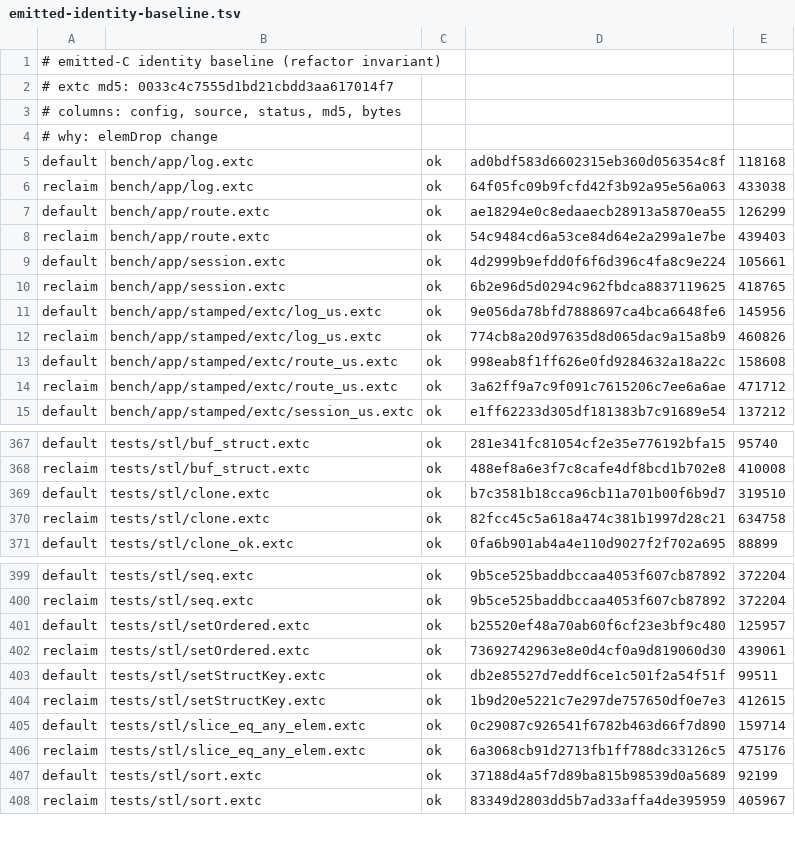
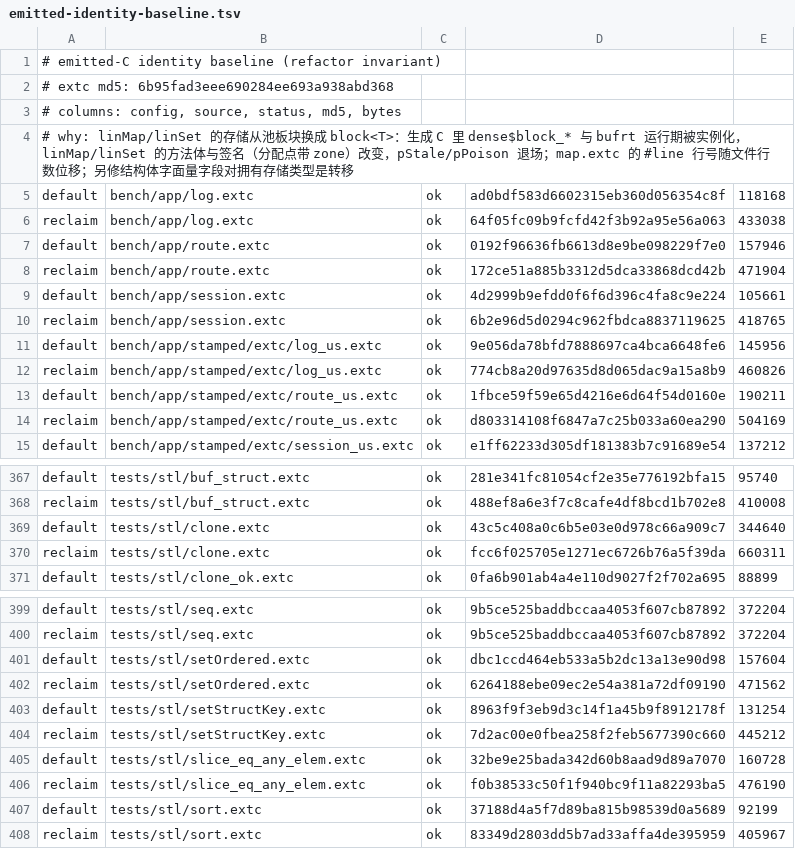
Before and after one commit to alphayangyang/extC, a TSV file: tools/emitted-identity-baseline.tsv, drawn as a sheet; only a part is shown, gaps mark what is left out.

```diff
--- a/tools/emitted-identity-baseline.tsv
+++ b/tools/emitted-identity-baseline.tsv
@@ -1,9 +1,9 @@
 # emitted-C identity baseline (refactor invariant)
-# extc md5: 0033c4c7555d1bd21cbdd3aa617014f7
+# extc md5: 6b95fad3eee690284ee693a938abd368
 # columns: config, source, status, md5, bytes
-# why: elemDrop change
+# why: linMap/linSet 的存储从池板块换成 block<T>：生成 C 里 dense$block_* 与 bufrt 运行期被实例化，linMap/linSet 的方法体与签名（分配点带 zone）改变，pStale/pPoison 退场；map.extc 的 #line 行号随文件行数位移；另修结构体字面量字段对拥有存储类型是转移
 default	bench/app/log.extc	ok	ad0bdf583d6602315eb360d056354c8f	118168
 reclaim	bench/app/log.extc	ok	64f05fc09b9fcfd42f3b92a95e56a063	433038
-default	bench/app/route.extc	ok	ae18294e0c8edaaecb28913a5870ea55	126299
-reclaim	bench/app/route.extc	ok	54c9484cd6a53ce84d64e2a299a1e7be	439403
+default	bench/app/route.extc	ok	0192f96636fb6613d8e9be098229f7e0	157946
+reclaim	bench/app/route.extc	ok	172ce51a885b3312d5dca33868dcd42b	471904
 default	bench/app/session.extc	ok	4d2999b9efdd0f6f6d396c4fa8c9e224	105661
@@ -12,4 +12,4 @@ default	bench/app/stamped/extc/log_us.extc	ok	9e056da78bfd7888697ca4bca6648fe6	1
 reclaim	bench/app/stamped/extc/log_us.extc	ok	774cb8a20d97635d8d065dac9a15a8b9	460826
-default	bench/app/stamped/extc/route_us.extc	ok	998eab8f1ff626e0fd9284632a18a22c	158608
-reclaim	bench/app/stamped/extc/route_us.extc	ok	3a62ff9a7c9f091c7615206c7ee6a6ae	471712
+default	bench/app/stamped/extc/route_us.extc	ok	1fbce59f59e65d4216e6d64f54d0160e	190211
+reclaim	bench/app/stamped/extc/route_us.extc	ok	d803314108f6847a7c25b033a60ea290	504169
 default	bench/app/stamped/extc/session_us.extc	ok	e1ff62233d305df181383b7c91689e54	137212
@@ -368,4 +368,4 @@ default	tests/stl/buf_struct.extc	ok	281e341fc81054cf2e35e776192bfa15	95740
 reclaim	tests/stl/buf_struct.extc	ok	488ef8a6e3f7c8cafe4df8bcd1b702e8	410008
-default	tests/stl/clone.extc	ok	b7c3581b18cca96cb11a701b00f6b9d7	319510
-reclaim	tests/stl/clone.extc	ok	82fcc45c5a618a474c381b1997d28c21	634758
+default	tests/stl/clone.extc	ok	43c5c408a0c6b5e03e0d978c66a909c7	344640
+reclaim	tests/stl/clone.extc	ok	fcc6f025705e1271ec6726b76a5f39da	660311
 default	tests/stl/clone_ok.extc	ok	0fa6b901ab4a4e110d9027f2f702a695	88899
@@ -400,8 +400,8 @@ default	tests/stl/seq.extc	ok	9b5ce525baddbccaa4053f607cb87892	372204
 reclaim	tests/stl/seq.extc	ok	9b5ce525baddbccaa4053f607cb87892	372204
-default	tests/stl/setOrdered.extc	ok	b25520ef48a70ab60f6cf23e3bf9c480	125957
-reclaim	tests/stl/setOrdered.extc	ok	73692742963e8e0d4cf0a9d819060d30	439061
-default	tests/stl/setStructKey.extc	ok	db2e85527d7eddf6ce1c501f2a54f51f	99511
-reclaim	tests/stl/setStructKey.extc	ok	1b9d20e5221c7e297de757650df0e7e3	412615
-default	tests/stl/slice_eq_any_elem.extc	ok	0c29087c926541f6782b463d66f7d890	159714
-reclaim	tests/stl/slice_eq_any_elem.extc	ok	6a3068cb91d2713fb1ff788dc33126c5	475176
+default	tests/stl/setOrdered.extc	ok	dbc1ccd464eb533a5b2dc13a13e90d98	157604
+reclaim	tests/stl/setOrdered.extc	ok	6264188ebe09ec2e54a381a72df09190	471562
+default	tests/stl/setStructKey.extc	ok	8963f9f3eb9d3c14f1a45b9f8912178f	131254
+reclaim	tests/stl/setStructKey.extc	ok	7d2ac00e0fbea258f2feb5677390c660	445212
+default	tests/stl/slice_eq_any_elem.extc	ok	32be9e25bada342d60b8aad9d89a7070	160728
+reclaim	tests/stl/slice_eq_any_elem.extc	ok	f0b38533c50f1f940bc9f11a82293ba5	476190
 default	tests/stl/sort.extc	ok	37188d4a5f7d89ba815b98539d0a5689	92199
```
Also changed, not shown: 19 other files.
